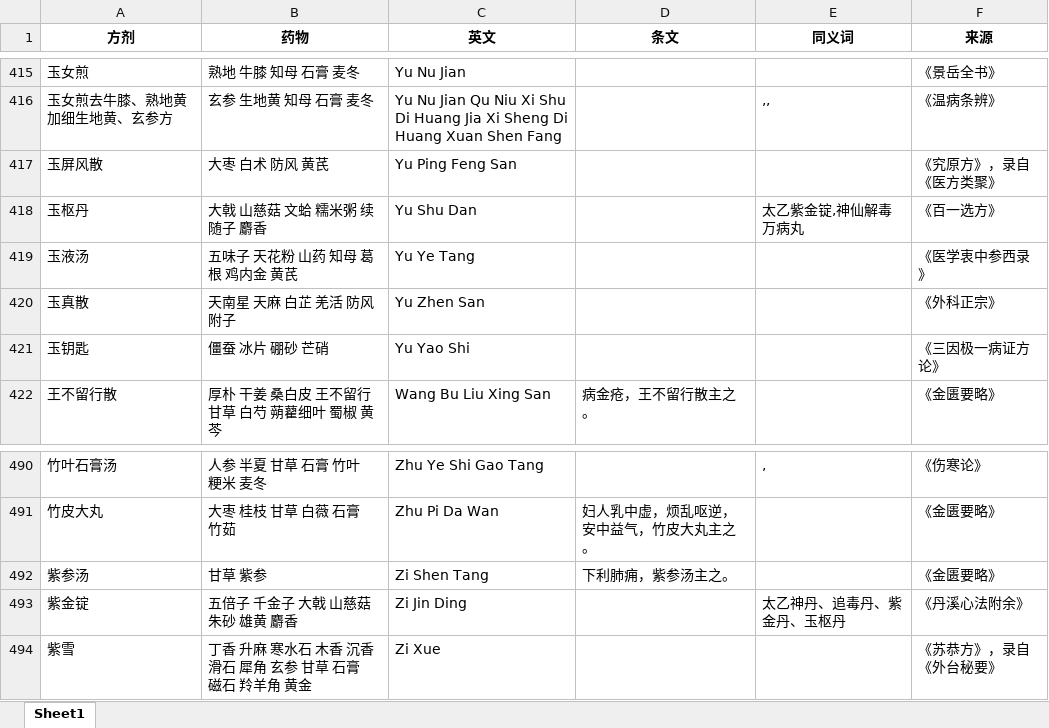
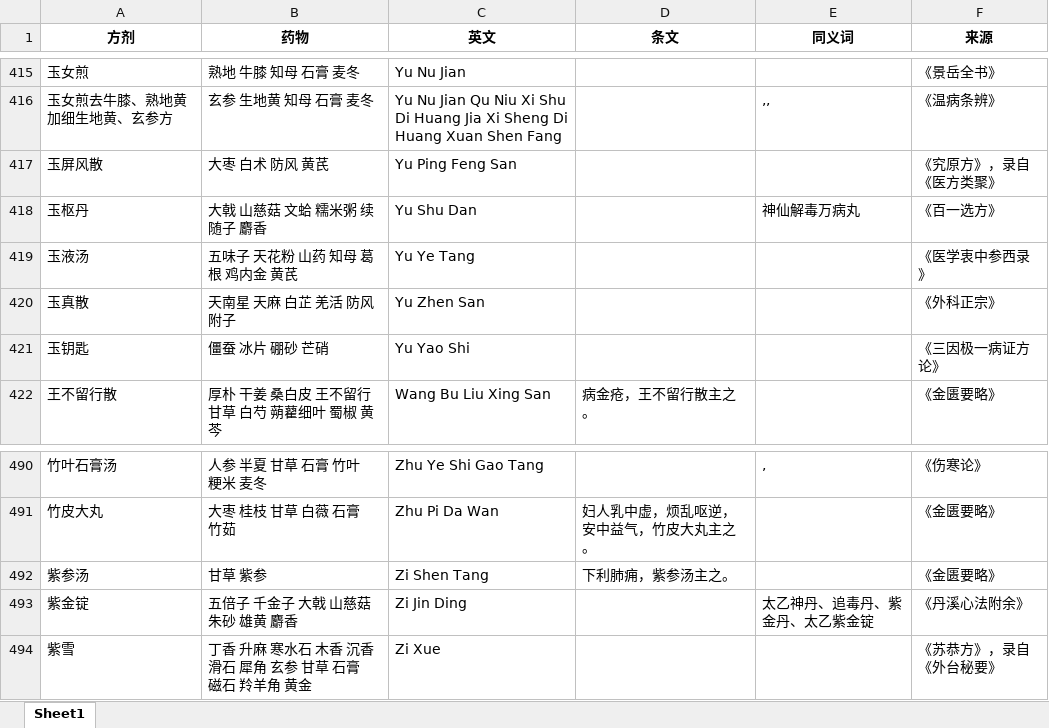
Before and after one commit to kayson666/kkk, an Excel workbook: 标准化/方剂学标准化词表.xlsx, sheet Sheet1, drawn as a sheet; only a part is shown, gaps mark what is left out; values as stored, in another font and other column widths than the file's, no borders; conditional formats not drawn; the diff names each change by its address in the sheet, - before the commit and + after, or states it on an @@ line.

```diff
--- a/标准化/方剂学标准化词表.xlsx (sheet Sheet1)
+++ b/标准化/方剂学标准化词表.xlsx (sheet Sheet1)
-E418 (同义词): 太乙紫金锭,神仙解毒万病丸
+E418 (同义词): 神仙解毒万病丸
-E493 (同义词): 太乙神丹、追毒丹、紫金丹、玉枢丹
+E493 (同义词): 太乙神丹、追毒丹、紫金丹、太乙紫金锭
```
Also changed, not shown: 标准化/疾病标准化术语表.xlsx, 标准化/症状标准化术语表.xlsx, 5 other files.
